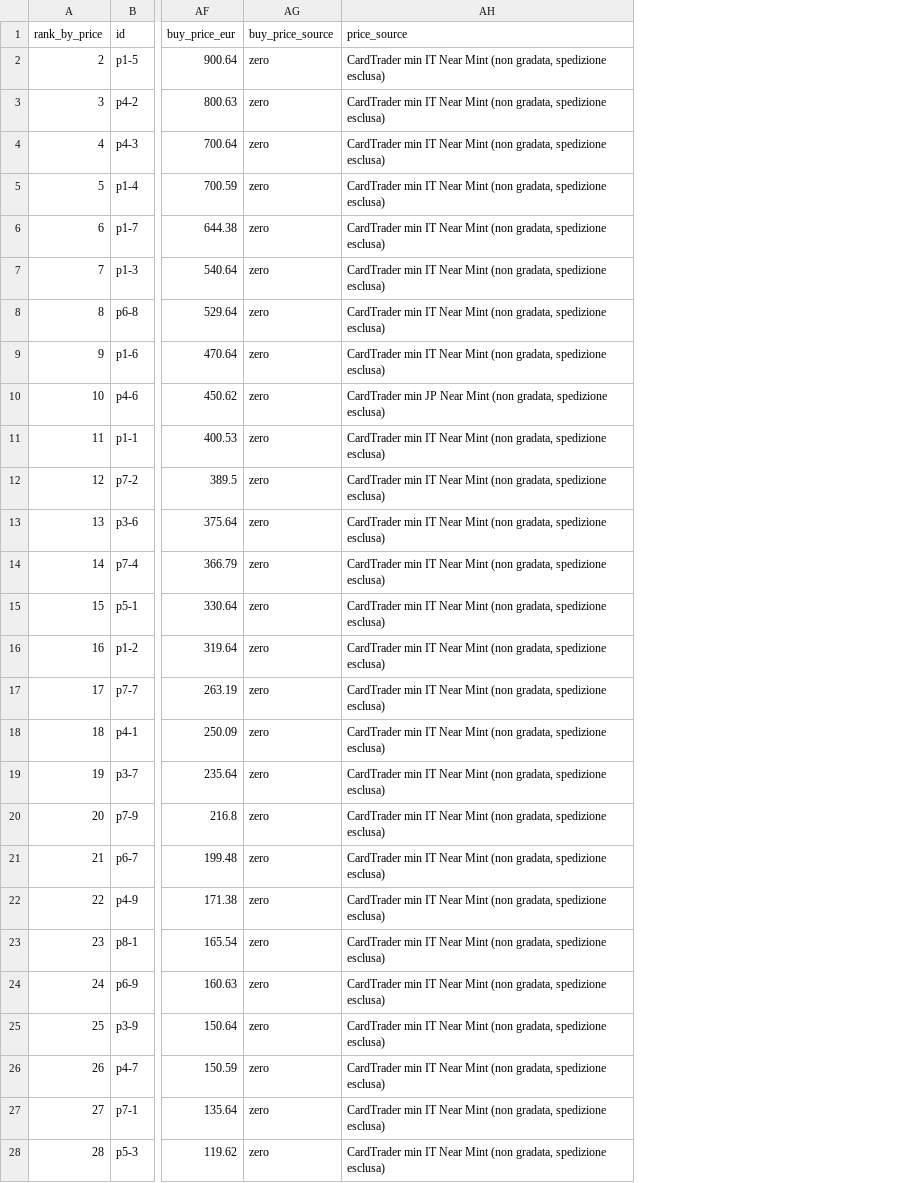
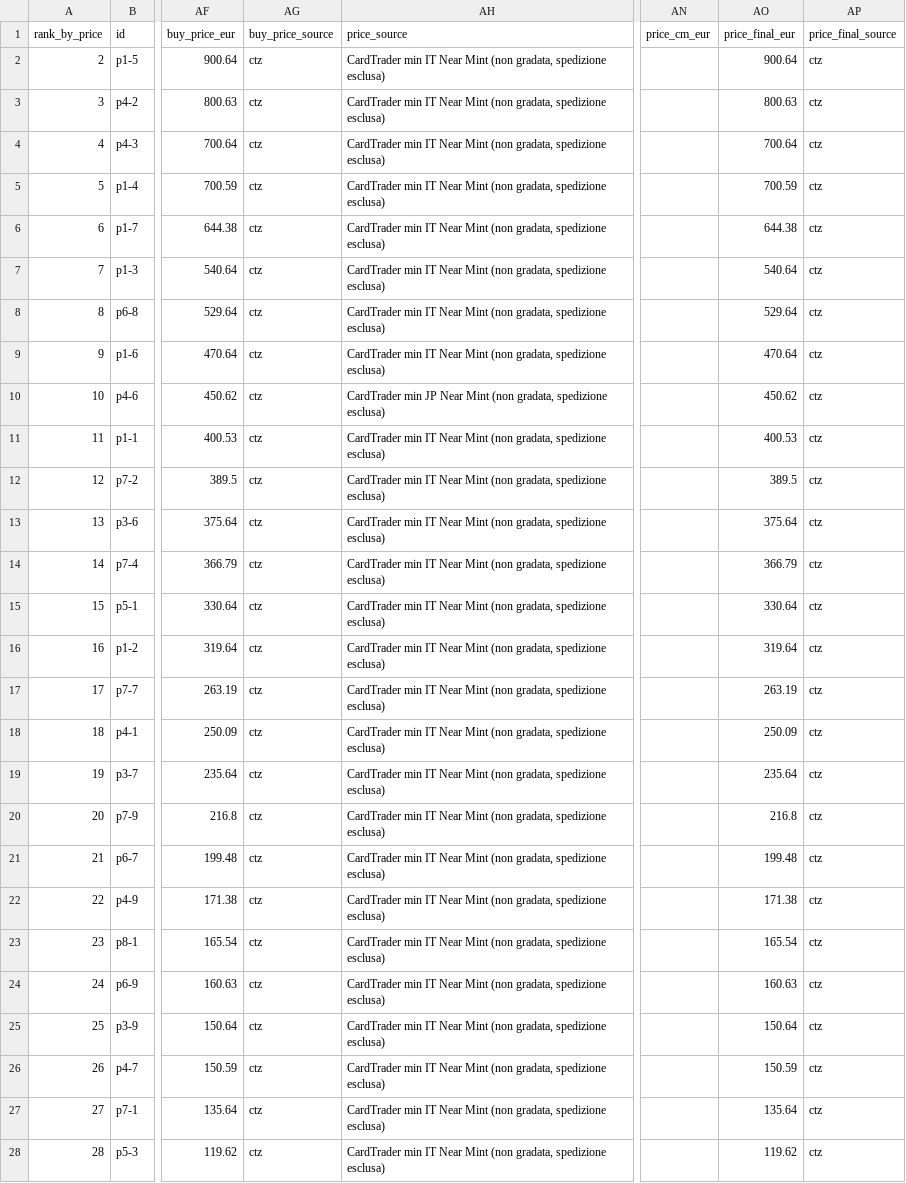
Before and after one commit to ixion89-cpu/pokemon-wishlist-data, a CSV file: data/wishlist.csv, drawn as a sheet; only a part is shown, gaps mark what is left out; the diff covers the shown part only; the diff names each change by its address in the sheet, - before the commit and + after, or states it on an @@ line.

```diff
--- a/data/wishlist.csv
+++ b/data/wishlist.csv
+column AN (price_cm_eur), empty
+column AO (price_final_eur), rows 2-28: 900.64 | 800.63 | 700.64 | 700.59 | 644.38 | 540.64 | 529.64 | 470.64 | 450.62 | 400.53 | 389.5 | 375.64 | 366.79 | 330.64 | 319.64 | 263.19 | 250.09 | 235.64 | 216.8 | 199.48 | 171.38 | 165.54 | 160.63 | 150.64 | 150.59 | 135.64 | 119.62
+column AP (price_final_source), rows 2-28: all ctz
-AG2:AG28 (buy_price_source): zero
+AG2:AG28 (buy_price_source): ctz
```
Also changed, not shown: 40 edited cells elsewhere in this file, 9 other files.
